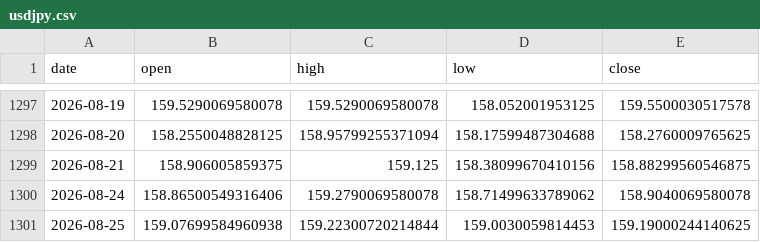
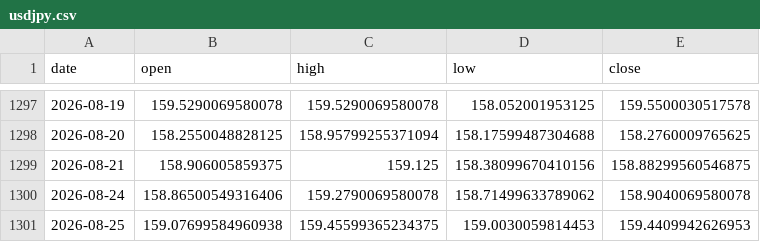
Before and after one commit to yuyu-toto/fx-trend-analysis, a CSV file: data/usdjpy.csv, drawn as a sheet; only a part is shown, gaps mark what is left out.

```diff
--- a/data/usdjpy.csv
+++ b/data/usdjpy.csv
@@ -1300,2 +1300,2 @@ date,open,high,low,close
 2026-08-24,158.86500549316406,159.2790069580078,158.71499633789062,158.9040069580078
-2026-08-25,159.07699584960938,159.22300720214844,159.0030059814453,159.19000244140625
+2026-08-25,159.07699584960938,159.45599365234375,159.0030059814453,159.4409942626953
```
Also changed, not shown: data/eurjpy.csv, data/eurusd.csv, 6 other files.
